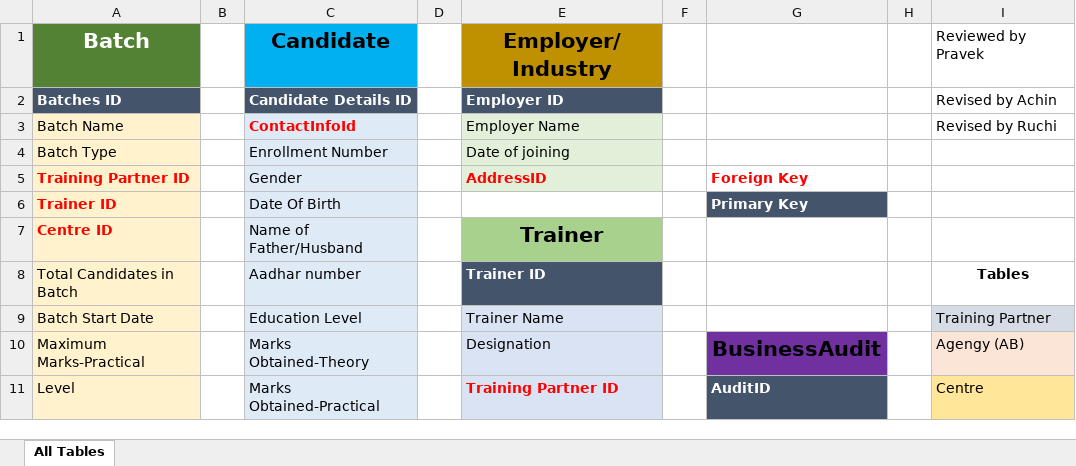
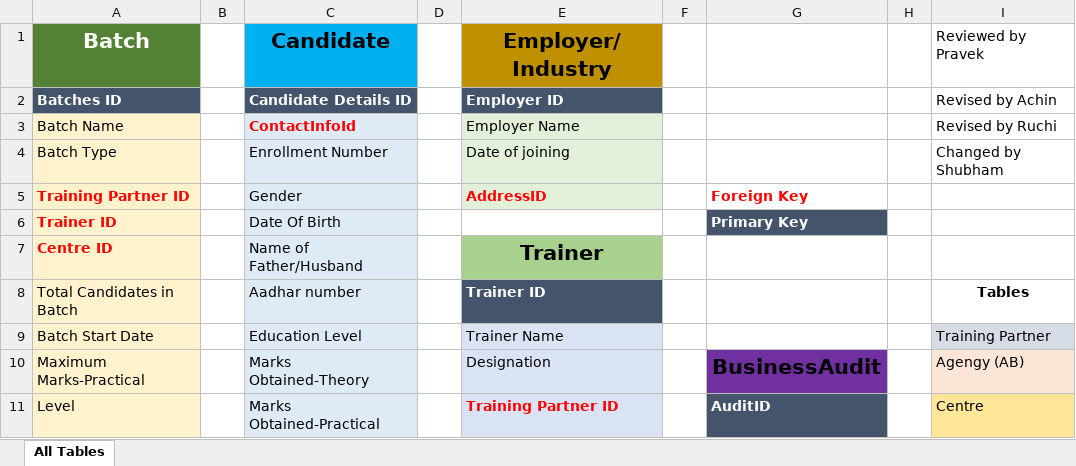
Before and after one commit to SmaltAndBeryl/Internship_2017, an Excel workbook: DB/All Tables Sheet.xlsx, sheet All Tables, drawn as a sheet; only a part is shown; values as stored, in another font and other column widths than the file's, no borders; the diff names each change by its address in the sheet, - before the commit and + after, or states it on an @@ line.

Commit message:
Author       :Shubham Jain Description  :For git session to understand resolving of conflicts

```diff
--- a/DB/All Tables Sheet.xlsx (sheet All Tables)
+++ b/DB/All Tables Sheet.xlsx (sheet All Tables)
-I4 (Reviewed by Pravek): (empty)
+I4 (Reviewed by Pravek): Changed by Shubham
```
